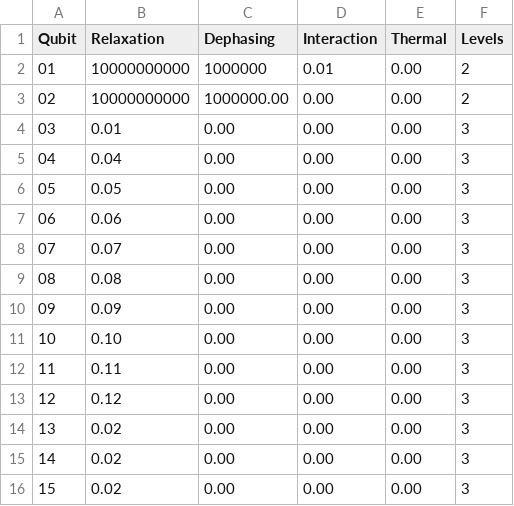
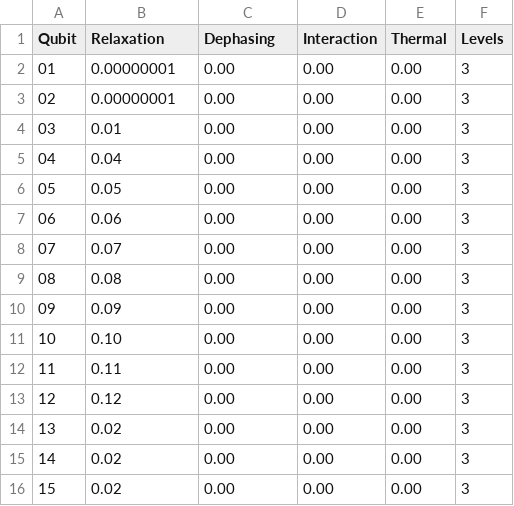
Before and after one commit to isakwi/Kandidatarbete, a CSV file: main/qubit_data.csv, drawn as a sheet.

```diff
--- a/main/qubit_data.csv
+++ b/main/qubit_data.csv
@@ -1,4 +1,4 @@
 Qubit;Relaxation;Dephasing;Interaction;Thermal;Levels
-01;10000000000;1000000;0.01;0.00;2
-02;10000000000;1000000.00;0.00;0.00;2
+01;0.00000001;0.00;0.00;0.00;3
+02;0.00000001;0.00;0.00;0.00;3
 03;0.01;0.00;0.00;0.00;3
```
Also changed, not shown: 1 other file.
